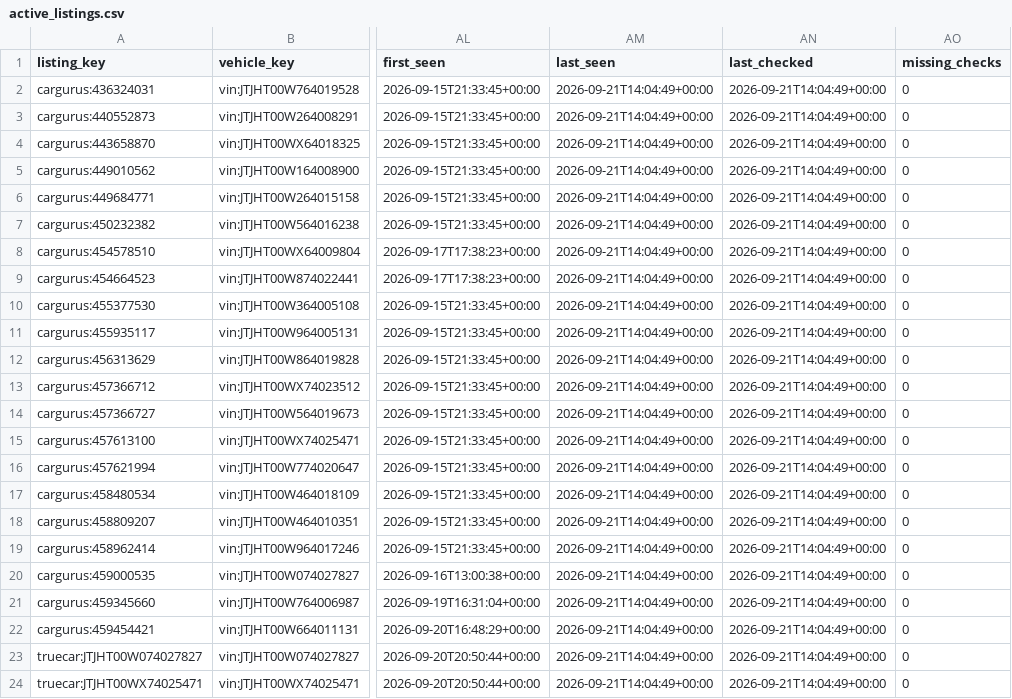
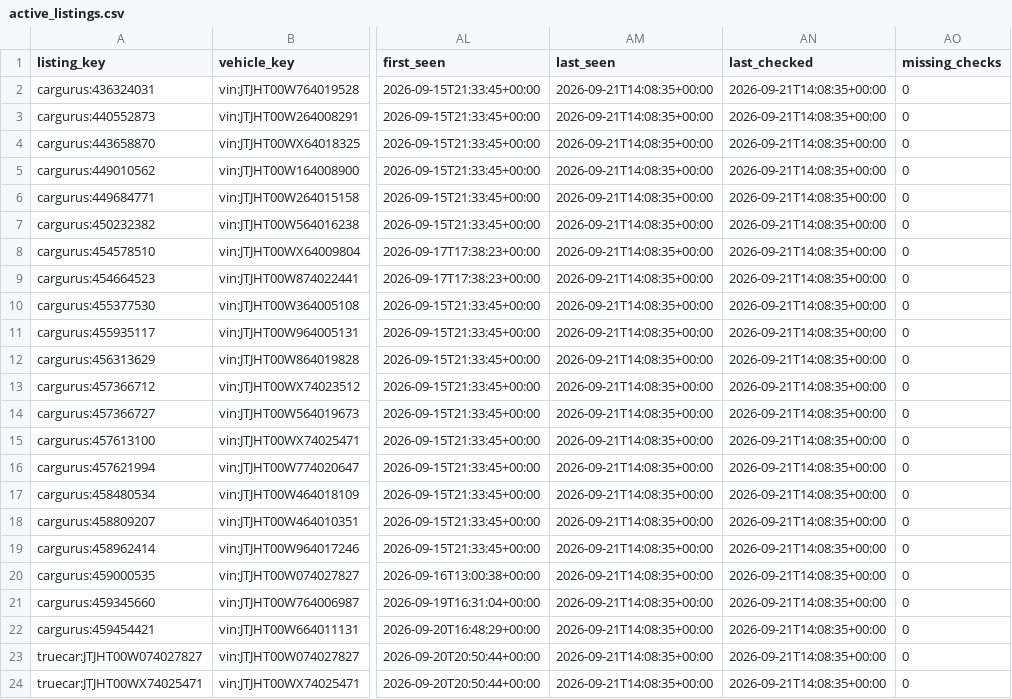
Before and after one commit to SHill1289/Cruiser-scout, a CSV file: data/active_listings.csv, drawn as a sheet; only a part is shown, gaps mark what is left out; the diff names each change by its address in the sheet, - before the commit and + after, or states it on an @@ line.

```diff
--- a/data/active_listings.csv
+++ b/data/active_listings.csv
-AM2:AM24 (last_seen): 2026-09-21T14:04:49+00:00
+AM2:AM24 (last_seen): 2026-09-21T14:08:35+00:00
-AN2:AN24 (last_checked): 2026-09-21T14:04:49+00:00
+AN2:AN24 (last_checked): 2026-09-21T14:08:35+00:00
```
Also changed, not shown: data/listings.csv, data/lx470_master.csv, 5 other files.
